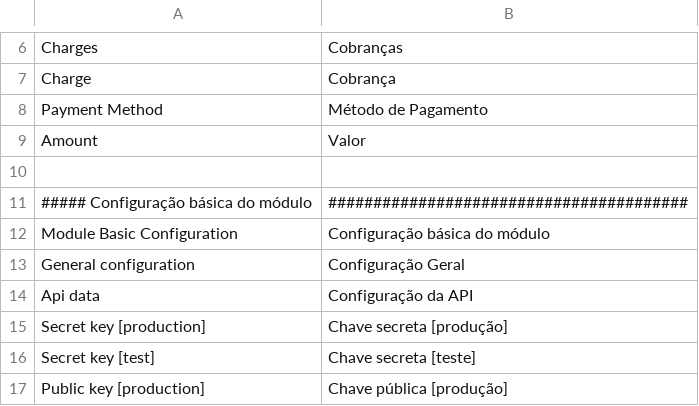
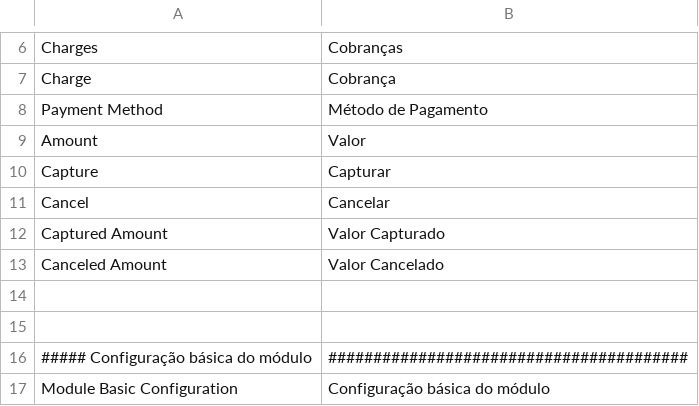
Before and after one commit to trezoteam/magento, a CSV file: app/locale/pt_BR/mundipagg_adminhtml_locale.csv, drawn as a sheet; only a part is shown, gaps mark what is left out; the shorter side is filled out with more unchanged rows; the diff names each change by its address in the sheet, - before the commit and + after, or states it on an @@ line.

Commit message:
:construction: charges now are synchronously updated during manual capture/cancel

```diff
--- a/app/locale/pt_BR/mundipagg_adminhtml_locale.csv
+++ b/app/locale/pt_BR/mundipagg_adminhtml_locale.csv
+row 10: Capture | Capturar
+row 11: Cancel | Cancelar
+row 12: Captured Amount | Valor Capturado
+row 13: Canceled Amount | Valor Cancelado
+row 14: (empty)
```
Also changed, not shown: 3 other files.
